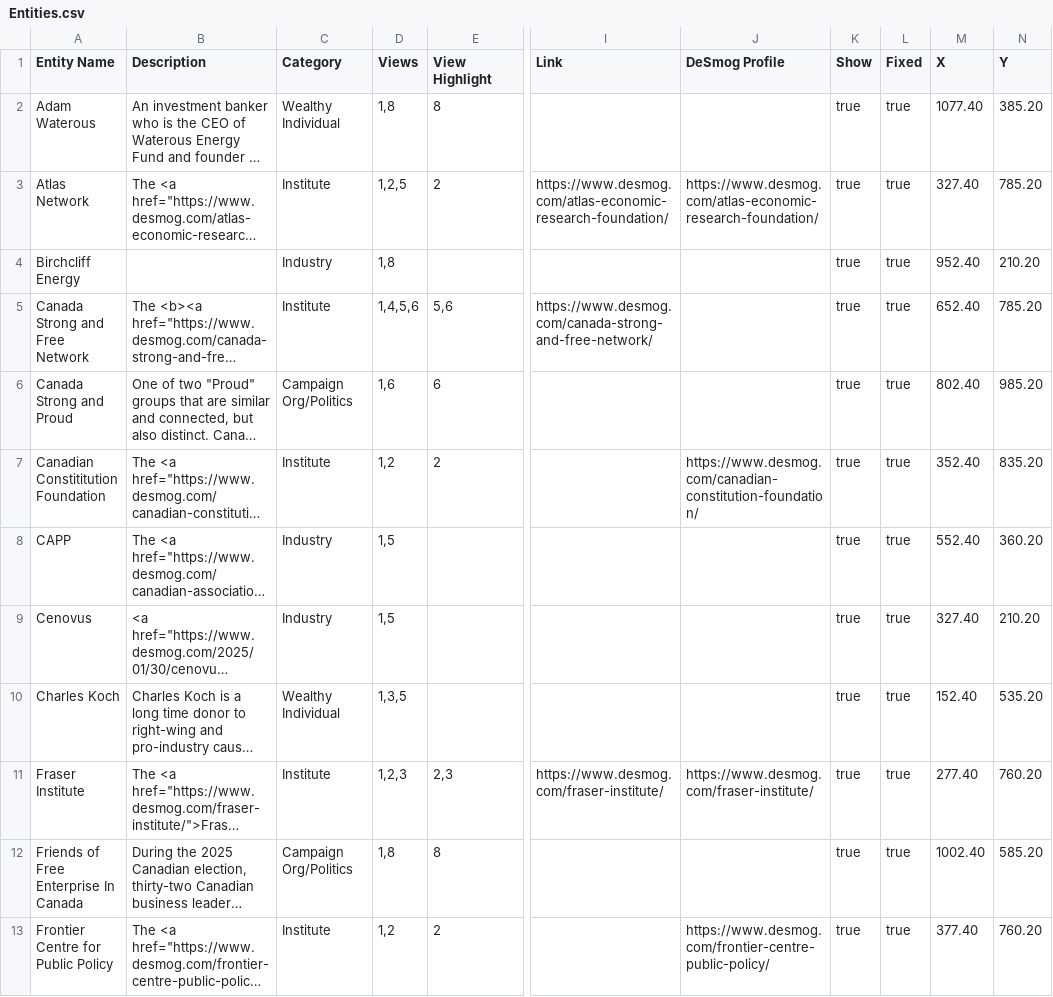
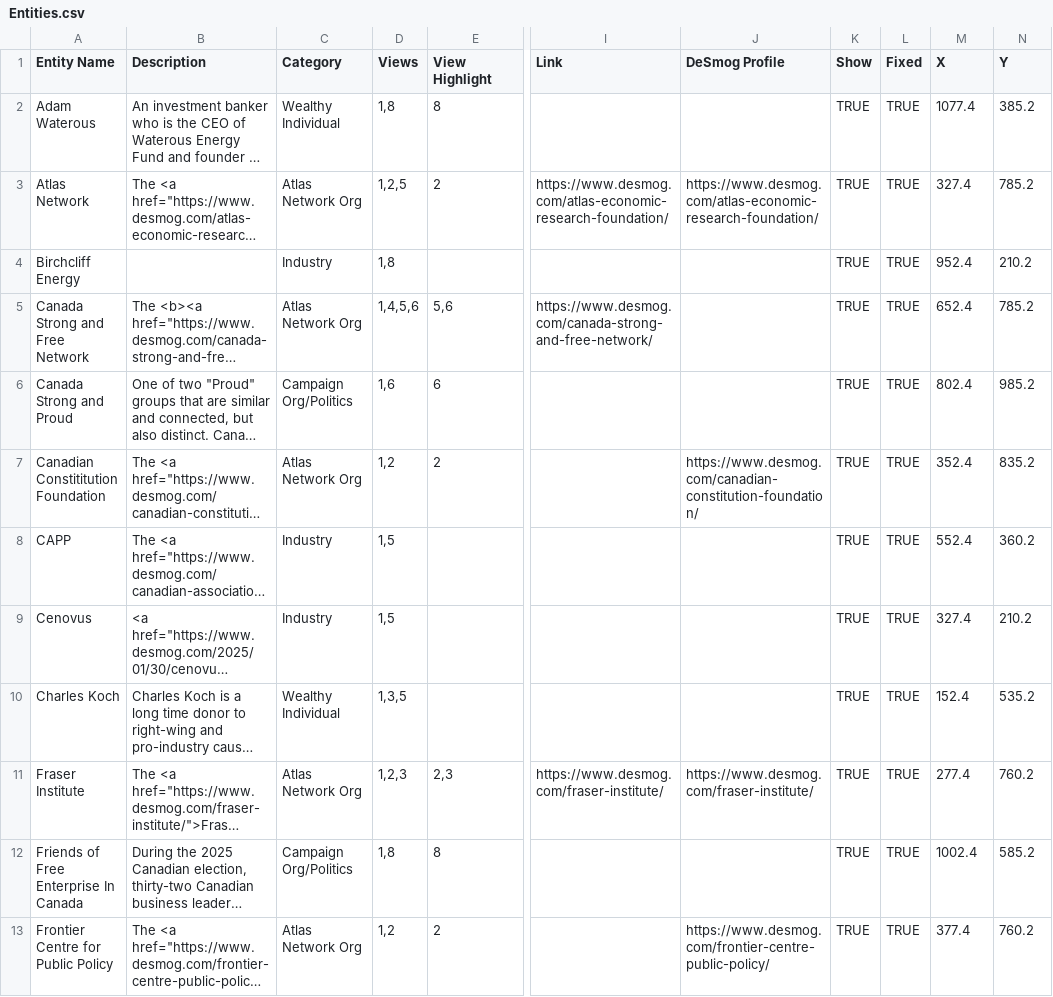
Before and after one commit to xStan89/Mapper2, a CSV file: data/Entities.csv, drawn as a sheet; only a part is shown, gaps mark what is left out; long unchanged cells end in …; the diff covers the shown part only; the diff names each change by its address in the sheet, - before the commit and + after, or states it on an @@ line.

Commit message:
Add files via upload

```diff
--- a/data/Entities.csv
+++ b/data/Entities.csv
-K2:K13 (Show): true
+K2:K13 (Show): TRUE
-L2:L13 (Fixed): true
+L2:L13 (Fixed): TRUE
-M2 (X): 1077.40
+M2 (X): 1077.4
-N2 (Y): 385.20
+N2 (Y): 385.2
-C3 (Category): Institute
+C3 (Category): Atlas Network Org
-M3 (X): 327.40
+M3 (X): 327.4
-N3 (Y): 785.20
+N3 (Y): 785.2
-M4 (X): 952.40
+M4 (X): 952.4
-N4 (Y): 210.20
+N4 (Y): 210.2
-C5 (Category): Institute
+C5 (Category): Atlas Network Org
-M5 (X): 652.40
+M5 (X): 652.4
-N5 (Y): 785.20
+N5 (Y): 785.2
-M6 (X): 802.40
+M6 (X): 802.4
-N6 (Y): 985.20
+N6 (Y): 985.2
-C7 (Category): Institute
+C7 (Category): Atlas Network Org
-M7 (X): 352.40
+M7 (X): 352.4
-N7 (Y): 835.20
+N7 (Y): 835.2
-M8 (X): 552.40
+M8 (X): 552.4
-N8 (Y): 360.20
+N8 (Y): 360.2
-M9 (X): 327.40
+M9 (X): 327.4
-N9 (Y): 210.20
+N9 (Y): 210.2
-M10 (X): 152.40
+M10 (X): 152.4
-N10 (Y): 535.20
+N10 (Y): 535.2
-C11 (Category): Institute
+C11 (Category): Atlas Network Org
-M11 (X): 277.40
+M11 (X): 277.4
-N11 (Y): 760.20
+N11 (Y): 760.2
-M12 (X): 1002.40
+M12 (X): 1002.4
-N12 (Y): 585.20
+N12 (Y): 585.2
-C13 (Category): Institute
+C13 (Category): Atlas Network Org
-M13 (X): 377.40
+M13 (X): 377.4
-N13 (Y): 760.20
+N13 (Y): 760.2
```
Also changed, not shown: 89 edited cells elsewhere in this file.
